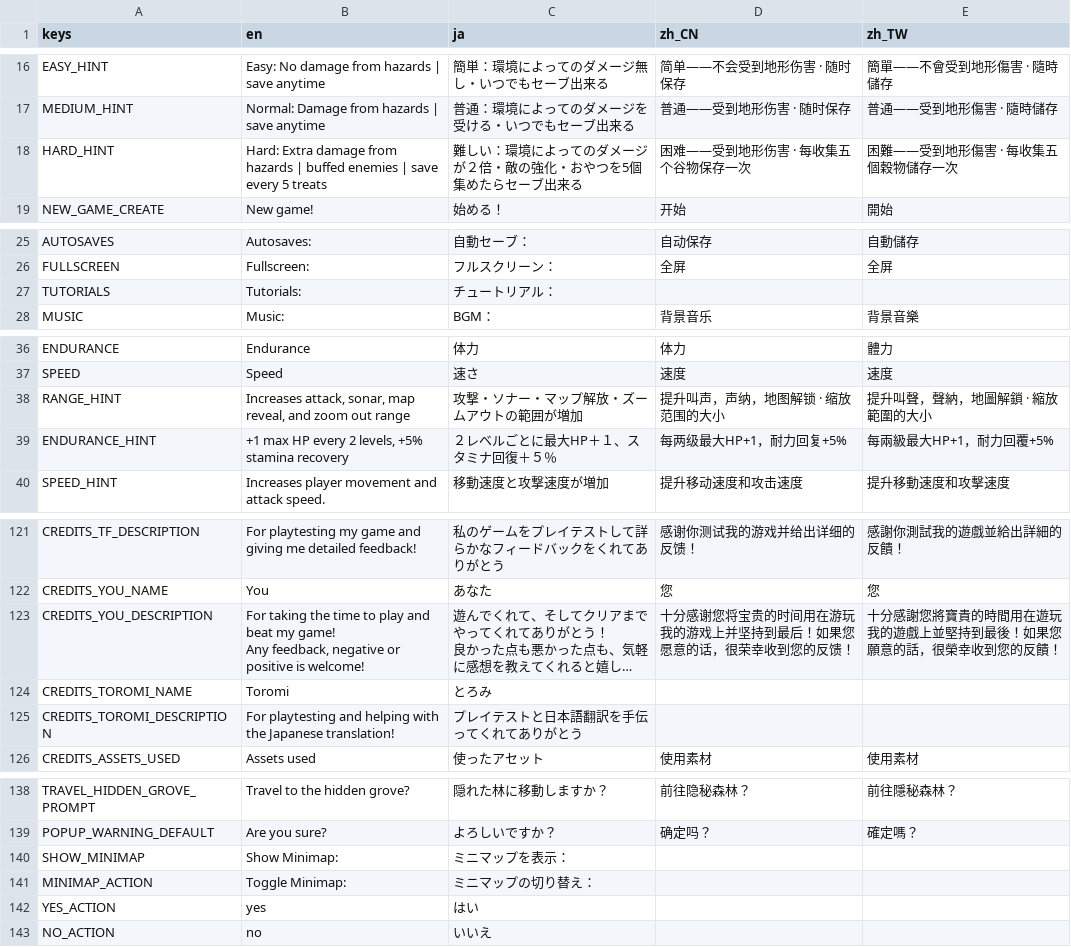
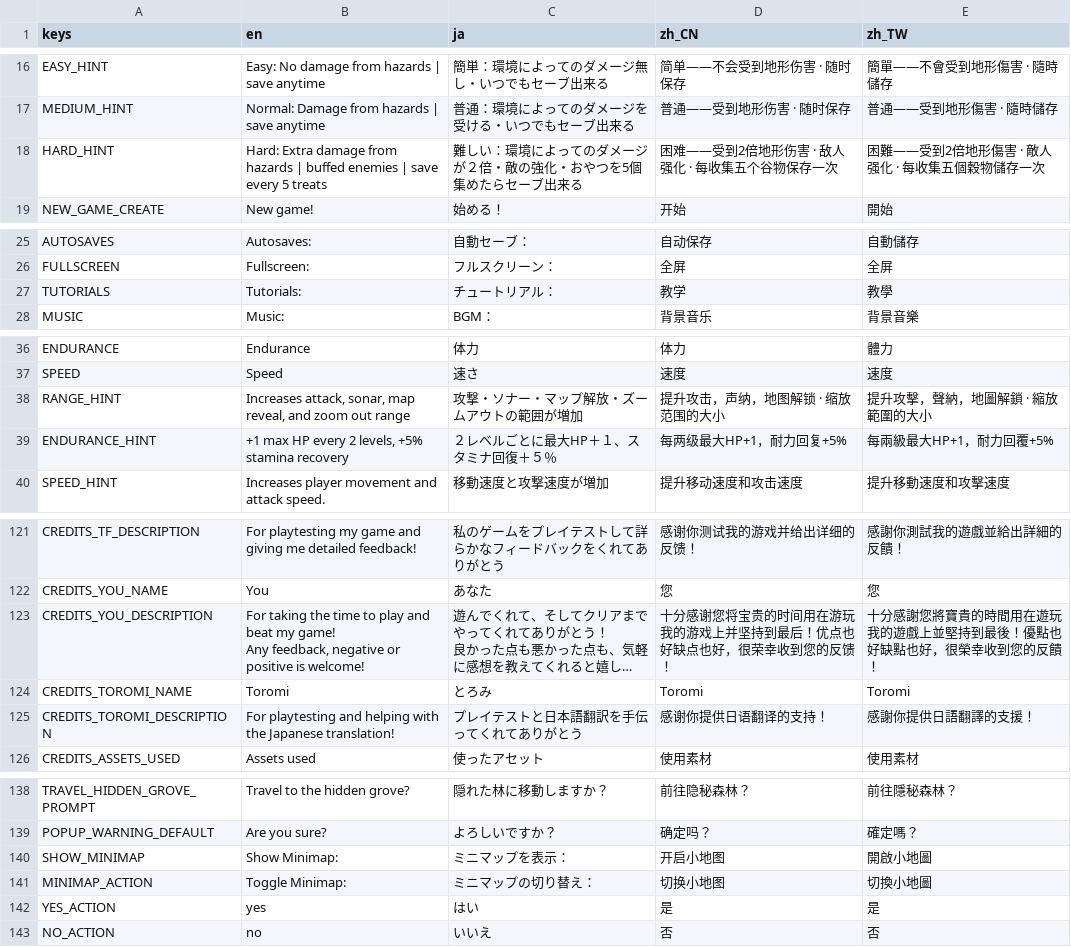
Before and after one commit to morie197/guwa-guwa-adventures, a CSV file: GuwaGuwaBoukenLocalization - Sheet1.csv, drawn as a sheet; only a part is shown, gaps mark what is left out; long unchanged cells end in …; the diff covers the shown part only; the diff names each change by its address in the sheet, - before the commit and + after, or states it on an @@ line.

```diff
--- a/GuwaGuwaBoukenLocalization - Sheet1.csv
+++ b/GuwaGuwaBoukenLocalization - Sheet1.csv
-D18 (zh_CN): 困难——受到地形伤害 · 每收集五个谷物保存一次
+D18 (zh_CN): 困难——受到2倍地形伤害 · 敌人强化 · 每收集五个谷物保存一次
-E18 (zh_TW): 困難——受到地形傷害 · 每收集五個穀物儲存一次
+E18 (zh_TW): 困難——受到2倍地形傷害 · 敵人强化 · 每收集五個穀物儲存一次
-D27 (zh_CN): (empty)
+D27 (zh_CN): 教学
-E27 (zh_TW): (empty)
+E27 (zh_TW): 教學
-D38 (zh_CN): 提升叫声，声纳，地图解锁 · 缩放范围的大小
+D38 (zh_CN): 提升攻击，声纳，地图解锁 · 缩放范围的大小
-E38 (zh_TW): 提升叫聲，聲納，地圖解鎖 · 縮放範圍的大小
+E38 (zh_TW): 提升攻擊，聲納，地圖解鎖 · 縮放範圍的大小
-D123 (zh_CN): …到最后！如果您愿意的话，很荣幸…
+D123 (zh_CN): …到最后！优点也好缺点也好，很荣幸…
-E123 (zh_TW): …到最後！如果您願意的話，很榮幸…
+E123 (zh_TW): …到最後！優點也好缺點也好，很榮幸…
-D124 (zh_CN): (empty)
+D124 (zh_CN): Toromi
-E124 (zh_TW): (empty)
+E124 (zh_TW): Toromi
-D125 (zh_CN): (empty)
+D125 (zh_CN): 感谢你提供日语翻译的支持！
-E125 (zh_TW): (empty)
+E125 (zh_TW): 感謝你提供日語翻譯的支援！
-D140 (zh_CN): (empty)
+D140 (zh_CN): 开启小地图
-E140 (zh_TW): (empty)
+E140 (zh_TW): 開啟小地圖
-D141 (zh_CN): (empty)
+D141 (zh_CN): 切换小地图
-E141 (zh_TW): (empty)
+E141 (zh_TW): 切換小地圖
-D142 (zh_CN): (empty)
+D142 (zh_CN): 是
-E142 (zh_TW): (empty)
+E142 (zh_TW): 是
-D143 (zh_CN): (empty)
+D143 (zh_CN): 否
-E143 (zh_TW): (empty)
+E143 (zh_TW): 否
```
Also changed, not shown: 30 edited cells elsewhere in this file, 17 other files.
